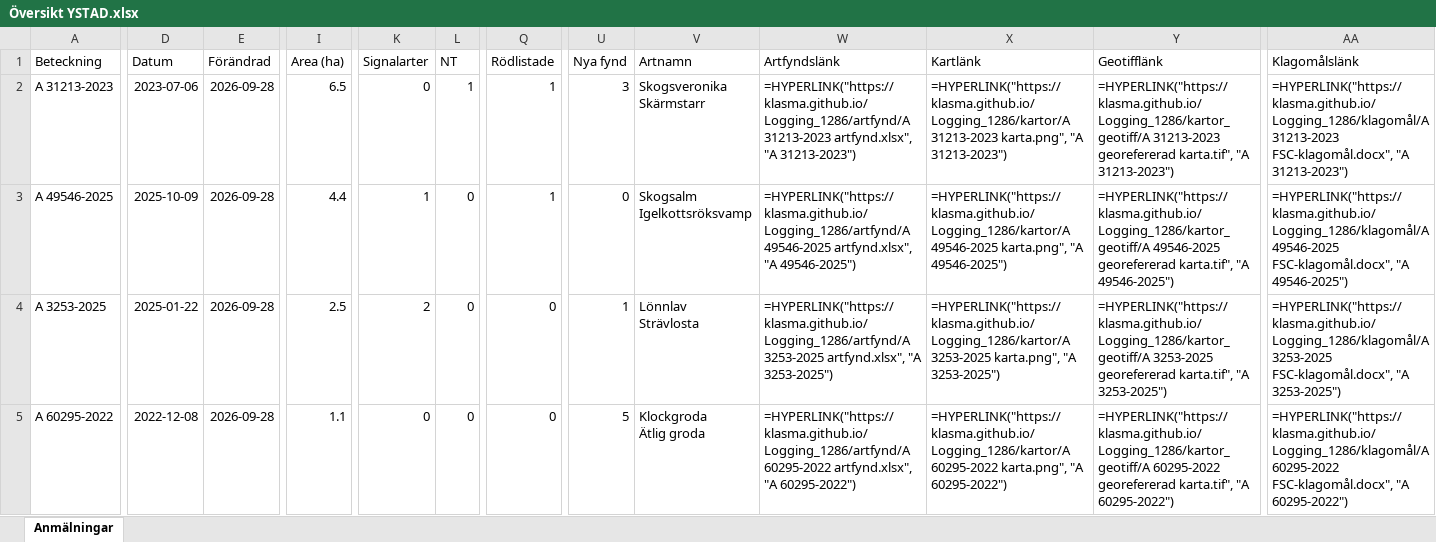
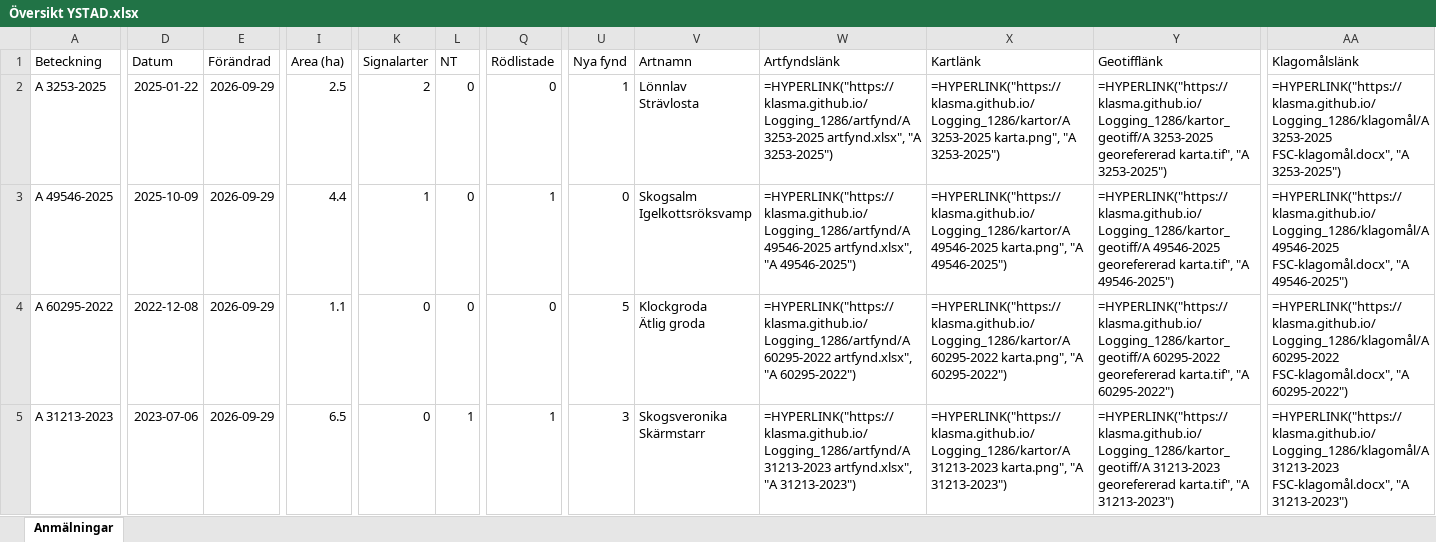
Before and after one commit to klasma/Logging_1286, an Excel workbook: Översikt YSTAD.xlsx, sheet Anmälningar, drawn as a sheet; only a part is shown, gaps mark what is left out; values as stored, in another font and other column widths than the file's, no borders; formulas without a stored value are shown as written; removed rows and columns are numbered as before the commit, all else as after; rows hold the shown columns only; ↵ is a line break in a cell; the diff covers the shown part only; the diff names each change by its address in the sheet, - before the commit and + after, or states it on an @@ line.

```diff
--- a/Översikt YSTAD.xlsx (sheet Anmälningar)
+++ b/Översikt YSTAD.xlsx (sheet Anmälningar)
-A2 (Beteckning): A 31213-2023
+A2 (Beteckning): A 3253-2025
-D2 (Datum): 2023-07-06
+D2 (Datum): 2025-01-22
-E2:E3 (Förändrad): 2026-09-28
+E2:E3 (Förändrad): 2026-09-29
-I2 (Area (ha)): 6.5
+I2 (Area (ha)): 2.5
-K2 (Signalarter): 0
+K2 (Signalarter): 2
-L2 (NT): 1
+L2 (NT): 0
-Q2 (Rödlistade): 1
+Q2 (Rödlistade): 0
-U2 (Nya fynd): 3
+U2 (Nya fynd): 1
-V2 (Artnamn): Skogsveronika ↵ Skärmstarr
+V2 (Artnamn): Lönnlav ↵ Strävlosta
-W2 (Artfyndslänk): =HYPERLINK("https://klasma.github.io/Logging_1286/artfynd/A 31213-2023 artfynd.xlsx", "A 31213-2023")
+W2 (Artfyndslänk): =HYPERLINK("https://klasma.github.io/Logging_1286/artfynd/A 3253-2025 artfynd.xlsx", "A 3253-2025")
-X2 (Kartlänk): =HYPERLINK("https://klasma.github.io/Logging_1286/kartor/A 31213-2023 karta.png", "A 31213-2023")
+X2 (Kartlänk): =HYPERLINK("https://klasma.github.io/Logging_1286/kartor/A 3253-2025 karta.png", "A 3253-2025")
-Y2 (Geotifflänk): =HYPERLINK("https://klasma.github.io/Logging_1286/kartor_geotiff/A 31213-2023 georefererad karta.tif", "A 31213-2023")
+Y2 (Geotifflänk): =HYPERLINK("https://klasma.github.io/Logging_1286/kartor_geotiff/A 3253-2025 georefererad karta.tif", "A 3253-2025")
-AA2 (Klagomålslänk): =HYPERLINK("https://klasma.github.io/Logging_1286/klagomål/A 31213-2023 FSC-klagomål.docx", "A 31213-2023")
+AA2 (Klagomålslänk): =HYPERLINK("https://klasma.github.io/Logging_1286/klagomål/A 3253-2025 FSC-klagomål.docx", "A 3253-2025")
-row 4: A 3253-2025 | 2025-01-22 | 2026-09-28 | 2.5 | 2 | 0 | 0 | 1 | Lönnlav ↵ Strävlosta | =HYPERLINK("https://klasma.github.io/Logging_1286/artfynd/A 3253-2025 artfynd.xlsx", "A 3253-2025") | =HYPERLINK("https://klasma.github.io/Logging_1286/kartor/A 3253-2025 karta.png", "A 3253-2025") | =HYPERLINK("https://klasma.github.io/Logging_1286/kartor_geotiff/A 3253-2025 georefererad karta.tif", "A 3253-2025") | =HYPERLINK("https://klasma.github.io/Logging_1286/klagomål/A 3253-2025 FSC-klagomål.docx", "A 3253-2025")
-E4 (Förändrad): 2026-09-28
+E4 (Förändrad): 2026-09-29
+row 5: A 31213-2023 | 2023-07-06 | 2026-09-29 | 6.5 | 0 | 1 | 1 | 3 | Skogsveronika ↵ Skärmstarr | =HYPERLINK("https://klasma.github.io/Logging_1286/artfynd/A 31213-2023 artfynd.xlsx", "A 31213-2023") | =HYPERLINK("https://klasma.github.io/Logging_1286/kartor/A 31213-2023 karta.png", "A 31213-2023") | =HYPERLINK("https://klasma.github.io/Logging_1286/kartor_geotiff/A 31213-2023 georefererad karta.tif", "A 31213-2023") | =HYPERLINK("https://klasma.github.io/Logging_1286/klagomål/A 31213-2023 FSC-klagomål.docx", "A 31213-2023")
```
Also changed, not shown: 3 added rows, 3 removed rows and 34 edited cells elsewhere in this sheet, artfynd/A 31213-2023 artfynd.xlsx, artfynd/A 3253-2025 artfynd.xlsx, 54 other files.
